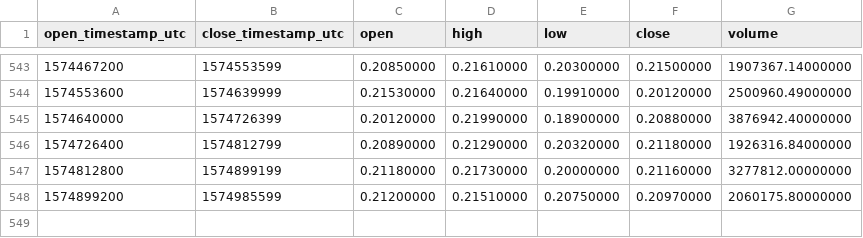
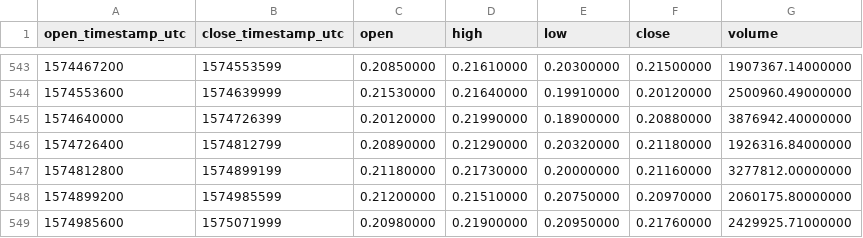
Before and after one commit to cryptobigbro/binance-IOTAUSDT, a CSV file: binance-IOTAUSDT-1d.csv, drawn as a sheet; only a part is shown, gaps mark what is left out; the diff names each change by its address in the sheet, - before the commit and + after, or states it on an @@ line.

Commit message:
Update OHLCV data.

```diff
--- a/binance-IOTAUSDT-1d.csv
+++ b/binance-IOTAUSDT-1d.csv
+row 549: 1574985600 | 1575071999 | 0.20980000 | 0.21900000 | 0.20950000 | 0.21760000 | 2429925.71000000
```
Also changed, not shown: 1 other file.
